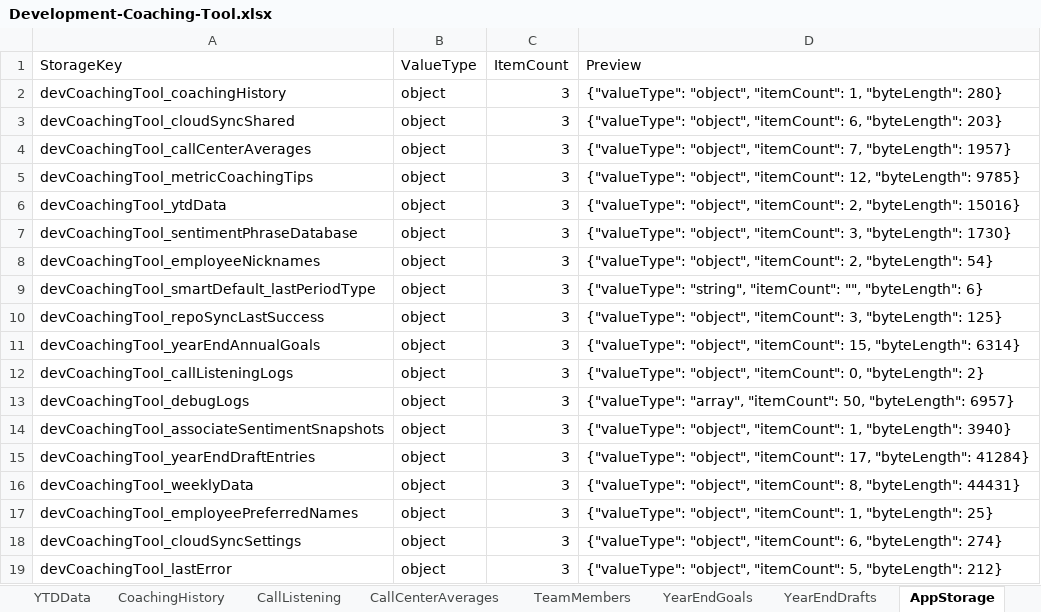
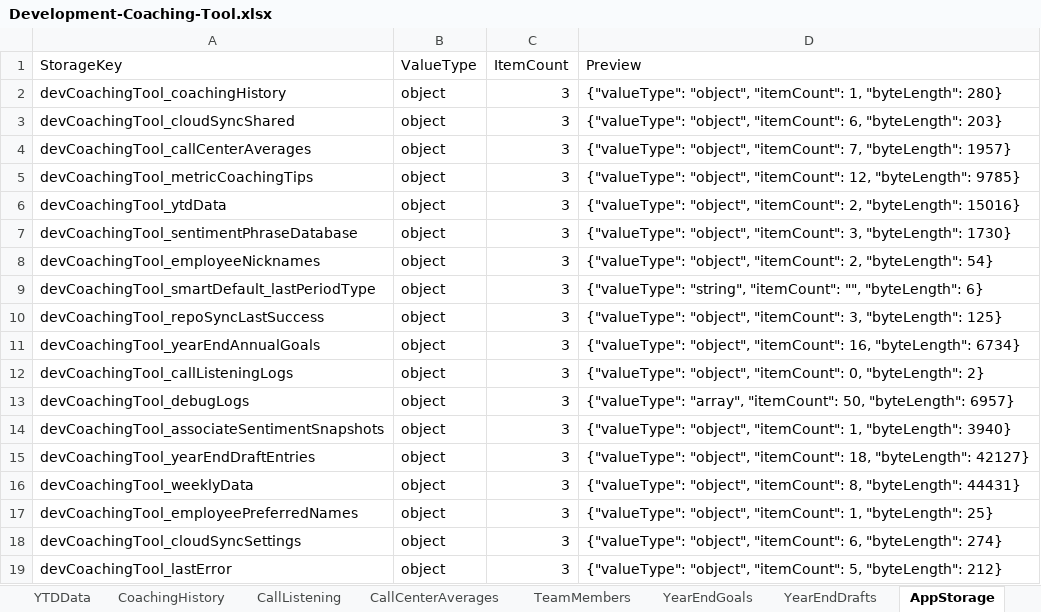
Before and after one commit to ScottK83/Development-Coaching-Tool, an Excel workbook: data/Development-Coaching-Tool.xlsx, sheet AppStorage, drawn as a sheet; values as stored, in another font and other column widths than the file's, no borders; the diff names each change by its address in the sheet, - before the commit and + after, or states it on an @@ line.

```diff
--- a/data/Development-Coaching-Tool.xlsx (sheet AppStorage)
+++ b/data/Development-Coaching-Tool.xlsx (sheet AppStorage)
-D11 (Preview): …"object", "itemCount": 15, "byteLength": 6314}
+D11 (Preview): …"object", "itemCount": 16, "byteLength": 6734}
-D15 (Preview): …"object", "itemCount": 17, "byteLength": 41284}
+D15 (Preview): …"object", "itemCount": 18, "byteLength": 42127}
```
Also changed, not shown: sheet YearEndGoals, sheet YearEndDrafts, sheet Overview, sheet RawBackupJSON, data/call-listening-logs.xlsx.
